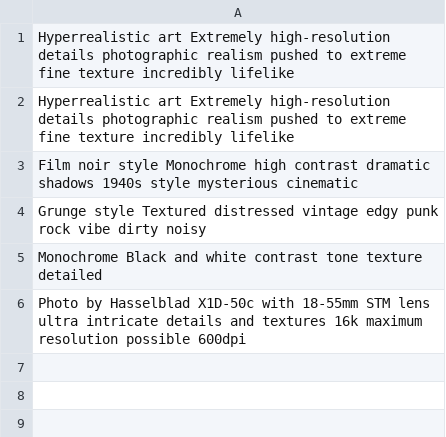
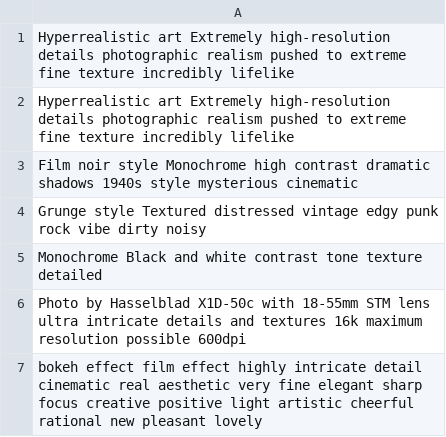
Before and after one commit to tritant/sd-webui-creaprompt, a CSV file: csv/3_4realistic_style.csv, drawn as a sheet; the diff names each change by its address in the sheet, - before the commit and + after, or states it on an @@ line.

Commit message:
update realistic_style file

```diff
--- a/csv/3_4realistic_style.csv
+++ b/csv/3_4realistic_style.csv
+row 7: bokeh effect film effect highly intricate detail cinematic real aesthetic very fine elegant sharp focus creative positive light artistic cheerful rational new pleasant lovely
```
